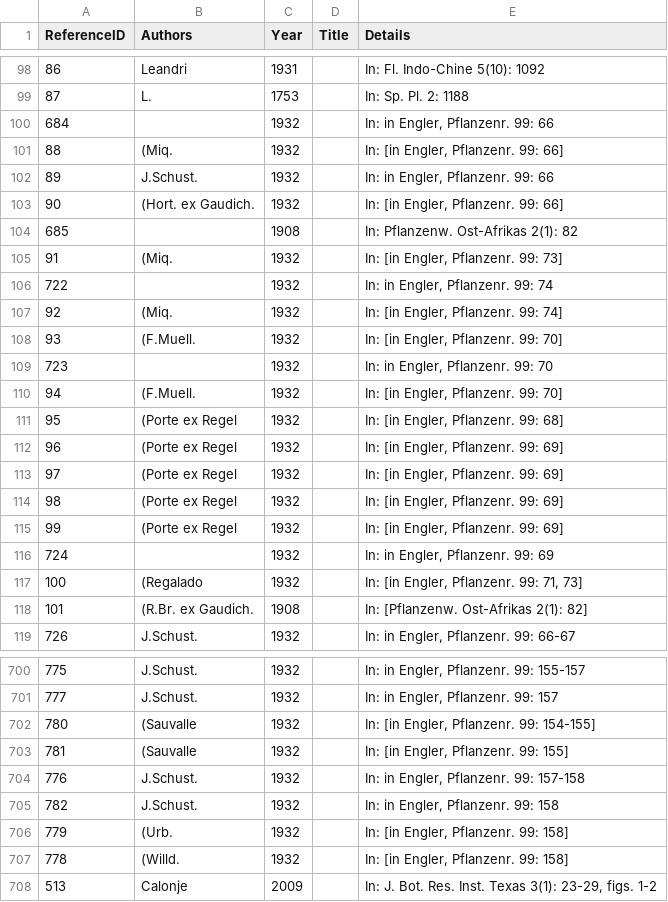
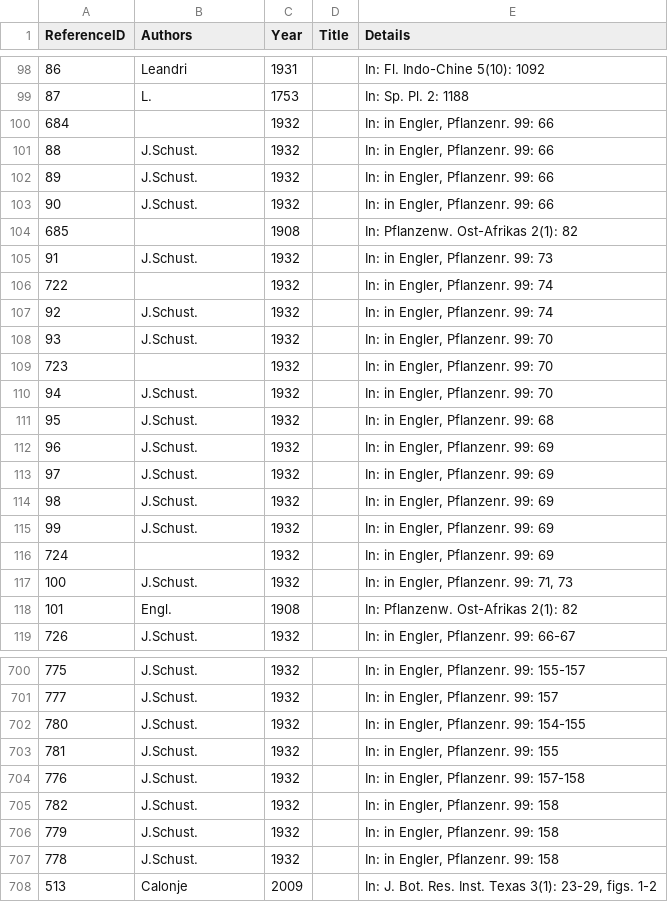
Before and after one commit to CatalogueOfLife/data-cycads, a TSV file: acef/References.tsv, drawn as a sheet; only a part is shown, gaps mark what is left out; the diff covers the shown part only.

```diff
--- a/acef/References.tsv
+++ b/acef/References.tsv
@@ -101 +101 @@ ReferenceID	Authors	Year	Title	Details
-88	(Miq.	1932		In: [in Engler, Pflanzenr. 99: 66]
+"88"	"J.Schust."	"1932"		"In: in Engler, Pflanzenr. 99: 66"
@@ -103 +103 @@ ReferenceID	Authors	Year	Title	Details
-90	(Hort. ex Gaudich.	1932		In: [in Engler, Pflanzenr. 99: 66]
+"90"	"J.Schust."	"1932"		"In: in Engler, Pflanzenr. 99: 66"
@@ -105 +105 @@ ReferenceID	Authors	Year	Title	Details
-91	(Miq.	1932		In: [in Engler, Pflanzenr. 99: 73]
+"91"	"J.Schust."	"1932"		"In: in Engler, Pflanzenr. 99: 73"
@@ -107,2 +107,2 @@ ReferenceID	Authors	Year	Title	Details
-92	(Miq.	1932		In: [in Engler, Pflanzenr. 99: 74]
-93	(F.Muell.	1932		In: [in Engler, Pflanzenr. 99: 70]
+"92"	"J.Schust."	"1932"		"In: in Engler, Pflanzenr. 99: 74"
+"93"	"J.Schust."	"1932"		"In: in Engler, Pflanzenr. 99: 70"
@@ -110,6 +110,6 @@ ReferenceID	Authors	Year	Title	Details
-94	(F.Muell.	1932		In: [in Engler, Pflanzenr. 99: 70]
-95	(Porte ex Regel	1932		In: [in Engler, Pflanzenr. 99: 68]
-96	(Porte ex Regel	1932		In: [in Engler, Pflanzenr. 99: 69]
-97	(Porte ex Regel	1932		In: [in Engler, Pflanzenr. 99: 69]
-98	(Porte ex Regel	1932		In: [in Engler, Pflanzenr. 99: 69]
-99	(Porte ex Regel	1932		In: [in Engler, Pflanzenr. 99: 69]
+"94"	"J.Schust."	"1932"		"In: in Engler, Pflanzenr. 99: 70"
+"95"	"J.Schust."	"1932"		"In: in Engler, Pflanzenr. 99: 68"
+"96"	"J.Schust."	"1932"		"In: in Engler, Pflanzenr. 99: 69"
+"97"	"J.Schust."	"1932"		"In: in Engler, Pflanzenr. 99: 69"
+"98"	"J.Schust."	"1932"		"In: in Engler, Pflanzenr. 99: 69"
+"99"	"J.Schust."	"1932"		"In: in Engler, Pflanzenr. 99: 69"
@@ -117,2 +117,2 @@ ReferenceID	Authors	Year	Title	Details
-100	(Regalado	1932		In: [in Engler, Pflanzenr. 99: 71, 73]
-101	(R.Br. ex Gaudich.	1908		In: [Pflanzenw. Ost-Afrikas 2(1): 82]
+"100"	"J.Schust."	"1932"		"In: in Engler, Pflanzenr. 99: 71, 73"
+"101"	"Engl."	"1908"		"In: Pflanzenw. Ost-Afrikas 2(1): 82"
@@ -702,2 +702,2 @@ ReferenceID	Authors	Year	Title	Details
-780	(Sauvalle	1932		In: [in Engler, Pflanzenr. 99: 154-155]
-781	(Sauvalle	1932		In: [in Engler, Pflanzenr. 99: 155]
+"780"	"J.Schust."	"1932"		"In: in Engler, Pflanzenr. 99: 154-155"
+"781"	"J.Schust."	"1932"		"In: in Engler, Pflanzenr. 99: 155"
@@ -706,2 +706,2 @@ ReferenceID	Authors	Year	Title	Details
-779	(Urb.	1932		In: [in Engler, Pflanzenr. 99: 158]
-778	(Willd.	1932		In: [in Engler, Pflanzenr. 99: 158]
+"779"	"J.Schust."	"1932"		"In: in Engler, Pflanzenr. 99: 158"
+"778"	"J.Schust."	"1932"		"In: in Engler, Pflanzenr. 99: 158"
```
Also changed, not shown: 161 edited cells elsewhere in this file, acef/AcceptedInfraSpecificTaxa.tsv, acef/Distribution.tsv, 9 other files.
